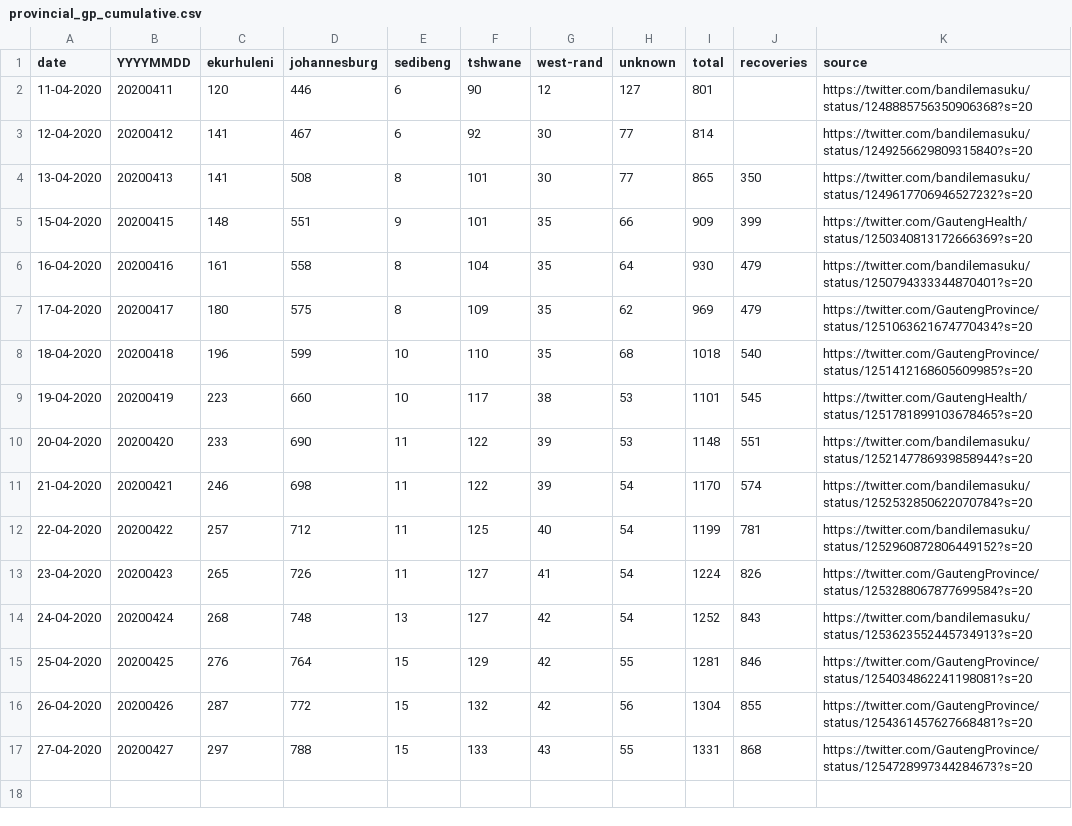
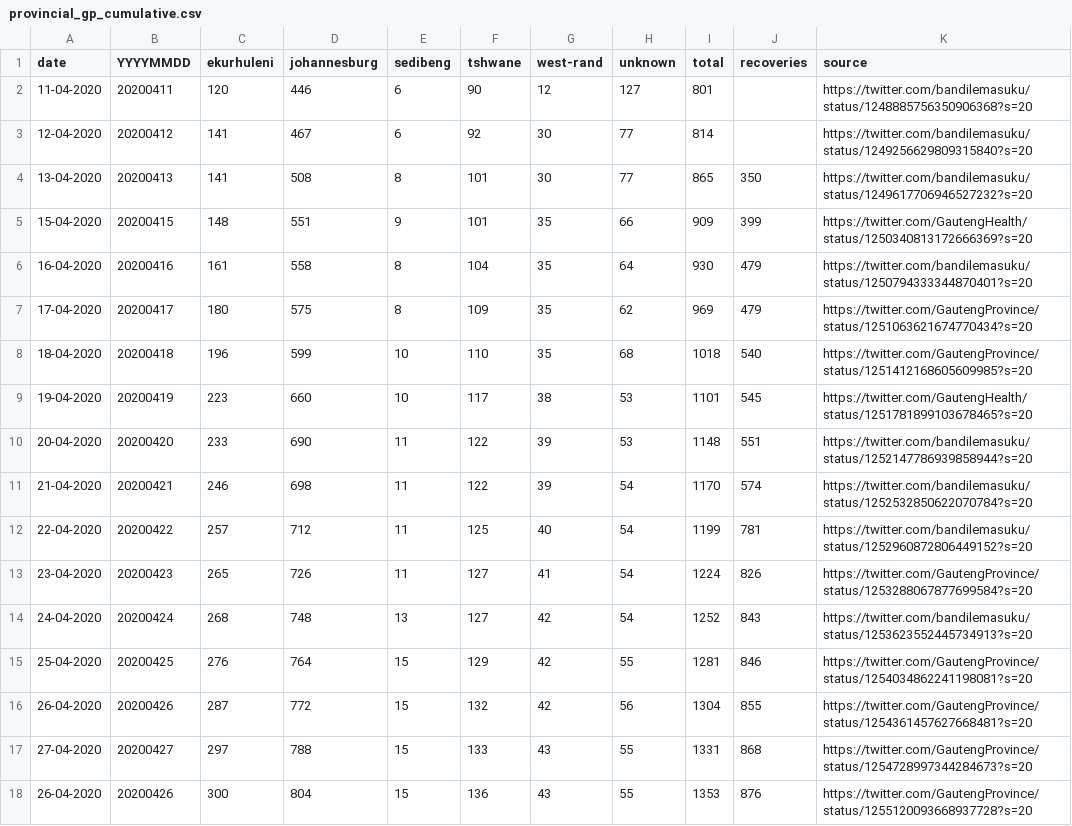
Before and after one commit to dsfsi/covid19za, a CSV file: data/district_data/provincial_gp_cumulative.csv, drawn as a sheet; the diff names each change by its address in the sheet, - before the commit and + after, or states it on an @@ line.

Commit message:
Update provincial_gp_cumulative.csv

```diff
--- a/data/district_data/provincial_gp_cumulative.csv
+++ b/data/district_data/provincial_gp_cumulative.csv
+row 18: 26-04-2020 | 20200426 | 300 | 804 | 15 | 136 | 43 | 55 | 1353 | 876 | https://twitter.com/GautengProvince/status/1255120093668937728?s=20
```
